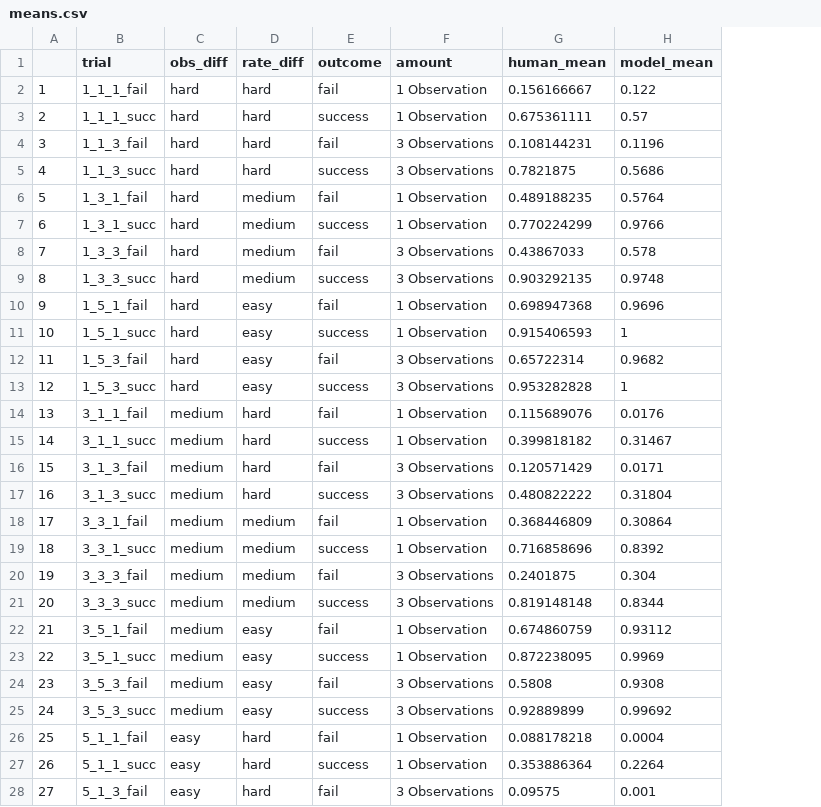
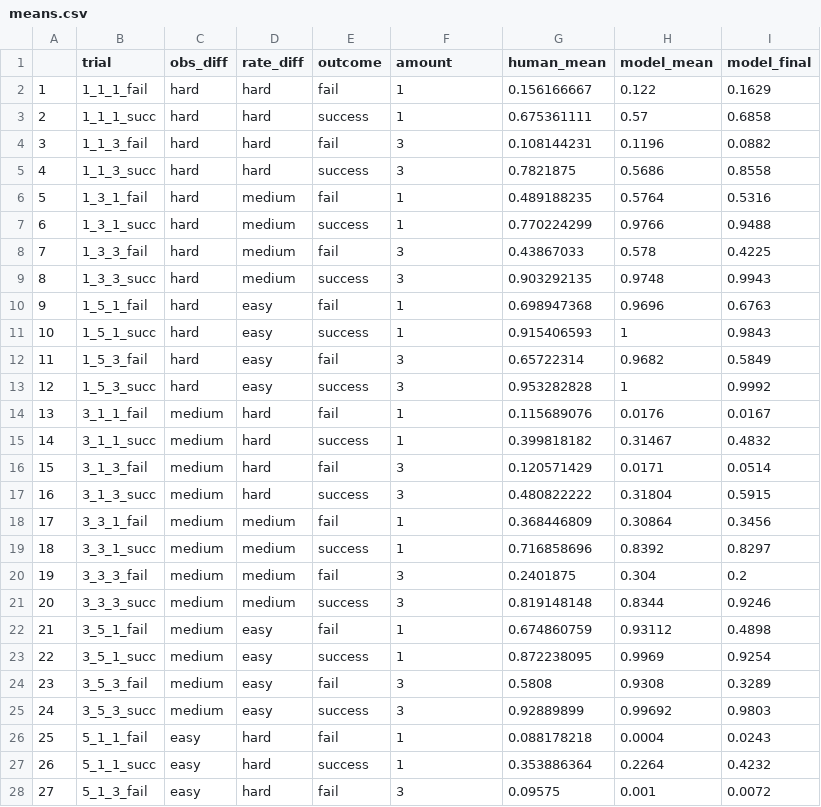
Before and after one commit to masaba/darts, a CSV file: analyses/means.csv, drawn as a sheet; only a part is shown; the diff covers the shown part only; the diff names each change by its address in the sheet, - before the commit and + after, or states it on an @@ line.

```diff
--- a/analyses/means.csv
+++ b/analyses/means.csv
+column I (model_final), rows 2-28: 0.1629 | 0.6858 | 0.0882 | 0.8558 | 0.5316 | 0.9488 | 0.4225 | 0.9943 | 0.6763 | 0.9843 | 0.5849 | 0.9992 | 0.0167 | 0.4832 | 0.0514 | 0.5915 | 0.3456 | 0.8297 | 0.2 | 0.9246 | 0.4898 | 0.9254 | 0.3289 | 0.9803 | 0.0243 | 0.4232 | 0.0072
-F2:F3 (amount): 1 Observation
+F2:F3 (amount): 1
-F4:F5 (amount): 3 Observations
+F4:F5 (amount): 3
-F6:F7 (amount): 1 Observation
+F6:F7 (amount): 1
-F8:F9 (amount): 3 Observations
+F8:F9 (amount): 3
-F10:F11 (amount): 1 Observation
+F10:F11 (amount): 1
-F12:F13 (amount): 3 Observations
+F12:F13 (amount): 3
-F14:F15 (amount): 1 Observation
+F14:F15 (amount): 1
-F16:F17 (amount): 3 Observations
+F16:F17 (amount): 3
-F18:F19 (amount): 1 Observation
+F18:F19 (amount): 1
-F20:F21 (amount): 3 Observations
+F20:F21 (amount): 3
-F22:F23 (amount): 1 Observation
+F22:F23 (amount): 1
-F24:F25 (amount): 3 Observations
+F24:F25 (amount): 3
-F26:F27 (amount): 1 Observation
+F26:F27 (amount): 1
-F28 (amount): 3 Observations
+F28 (amount): 3
```
Also changed, not shown: 9 edited cells elsewhere in this file, 7 other files.
